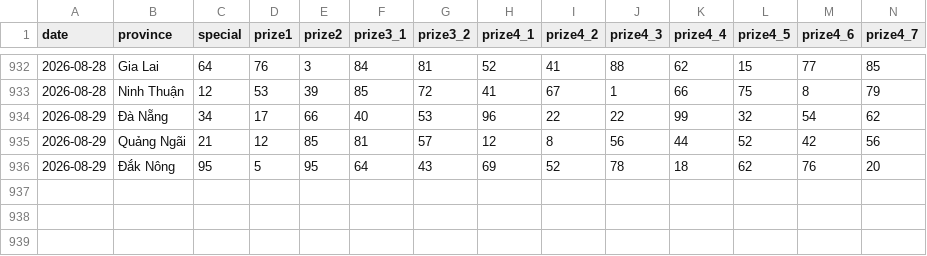
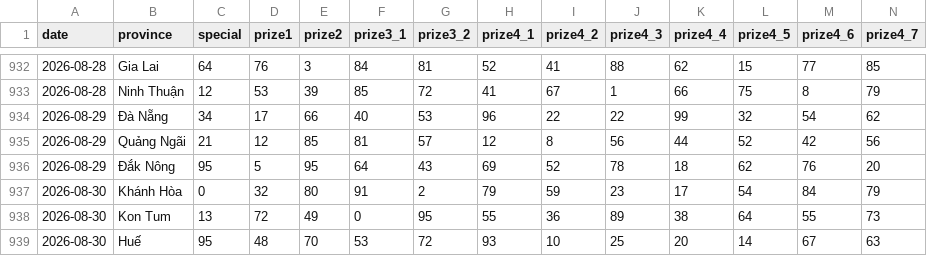
Before and after one commit to phuc341986/vietnam-lottery, a CSV file: data/xsmt-2-digits.csv, drawn as a sheet; only a part is shown, gaps mark what is left out; rows hold the shown columns only; the diff names each change by its address in the sheet, - before the commit and + after, or states it on an @@ line.

```diff
--- a/data/xsmt-2-digits.csv
+++ b/data/xsmt-2-digits.csv
+row 937: 2026-08-30 | Khánh Hòa | 0 | 32 | 80 | 91 | 2 | 79 | 59 | 23 | 17 | 54 | 84 | 79
+row 938: 2026-08-30 | Kon Tum | 13 | 72 | 49 | 0 | 95 | 55 | 36 | 89 | 38 | 64 | 55 | 73
+row 939: 2026-08-30 | Huế | 95 | 48 | 70 | 53 | 72 | 93 | 10 | 25 | 20 | 14 | 67 | 63
```
Also changed, not shown: data/xsmt-sparse.csv, data/xsmt.csv, 8 other files.
